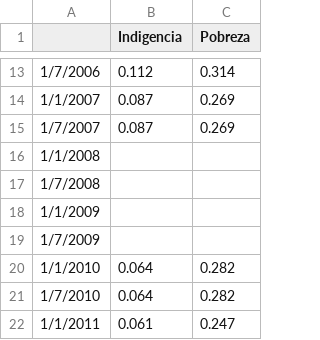
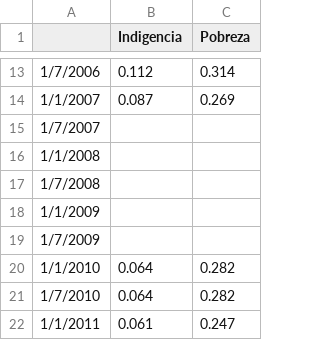
Before and after one commit to FedericoBohl/DatArg-2.0, a CSV file: His Data/his-pobreza-indigencia.csv, drawn as a sheet; only a part is shown, gaps mark what is left out.

Commit message:
test

```diff
--- a/His Data/his-pobreza-indigencia.csv
+++ b/His Data/his-pobreza-indigencia.csv
@@ -14,3 +14,3 @@
 1/1/2007;0.087;0.269
-1/7/2007;0.087;0.269
+1/7/2007;;
 1/1/2008;;
```
